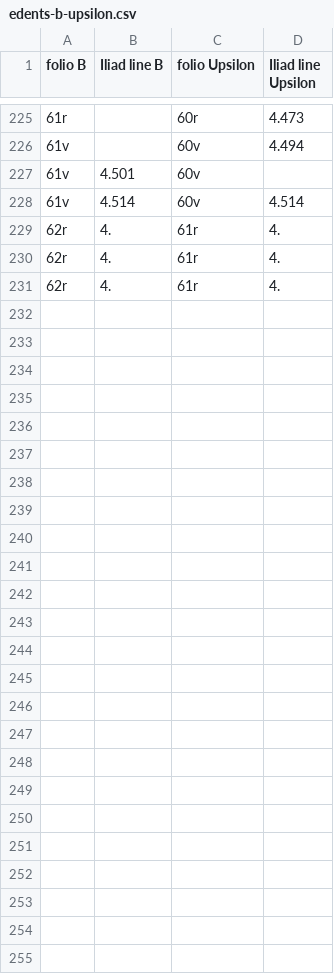
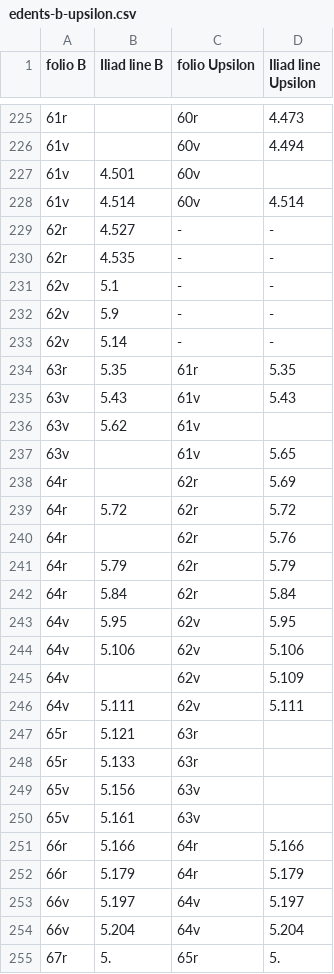
Before and after one commit to mwauke/closed-hc-il17, a CSV file: collections/edents-b-upsilon.csv, drawn as a sheet; only a part is shown, gaps mark what is left out.

Commit message:
Update edents-b-upsilon.csv

```diff
--- a/collections/edents-b-upsilon.csv
+++ b/collections/edents-b-upsilon.csv
@@ -228,4 +228,28 @@ folio B,Iliad line B,folio Upsilon,Iliad line Upsilon
 61v,4.514,60v,4.514
-62r,4.,61r,4.
-62r,4.,61r,4.
-62r,4.,61r,4.
+62r,4.527,-,-
+62r,4.535,-,-
+62v,5.1,-,-
+62v,5.9,-,-
+62v,5.14,-,-
+63r,5.35,61r,5.35
+63v,5.43,61v,5.43
+63v,5.62,61v,
+63v,,61v,5.65
+64r,,62r,5.69
+64r,5.72,62r,5.72
+64r,,62r,5.76
+64r,5.79,62r,5.79
+64r,5.84,62r,5.84
+64v,5.95,62v,5.95
+64v,5.106,62v,5.106
+64v,,62v,5.109
+64v,5.111,62v,5.111
+65r,5.121,63r,
+65r,5.133,63r,
+65v,5.156,63v,
+65v,5.161,63v,
+66r,5.166,64r,5.166
+66r,5.179,64r,5.179
+66v,5.197,64v,5.197
+66v,5.204,64v,5.204
+67r,5.,65r,5.
```
